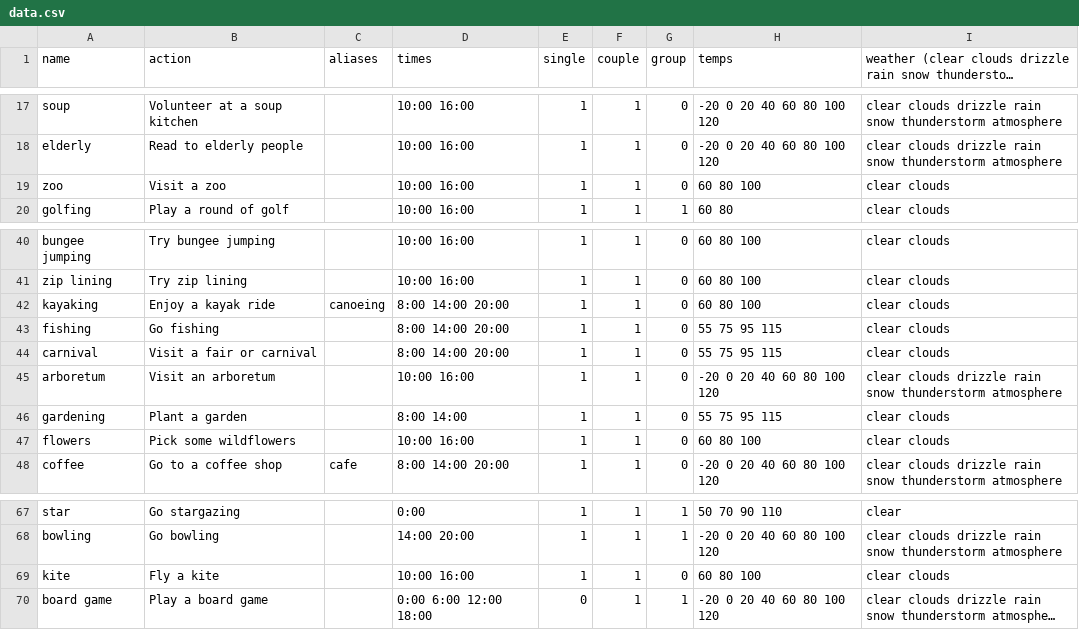
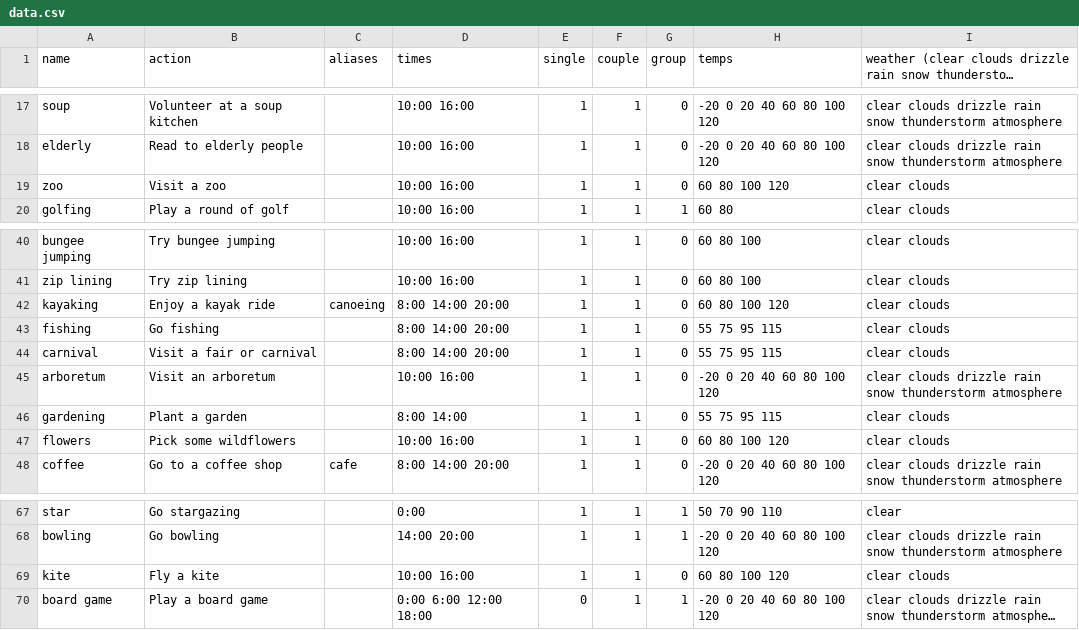
Before and after one commit to cberes/funner-summer, a CSV file: res/raw/data.csv, drawn as a sheet; only a part is shown, gaps mark what is left out; long unchanged cells end in …; the diff covers the shown part only; the diff names each change by its address in the sheet, - before the commit and + after, or states it on an @@ line.

```diff
--- a/res/raw/data.csv
+++ b/res/raw/data.csv
-H19 (temps): 60 80 100
+H19 (temps): 60 80 100 120
-H42 (temps): 60 80 100
+H42 (temps): 60 80 100 120
-H47 (temps): 60 80 100
+H47 (temps): 60 80 100 120
-H69 (temps): 60 80 100
+H69 (temps): 60 80 100 120
```
Also changed, not shown: 138 edited cells elsewhere in this file, 1 other file.
